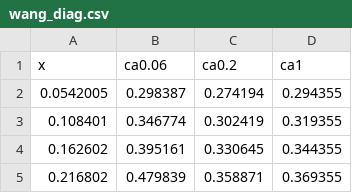
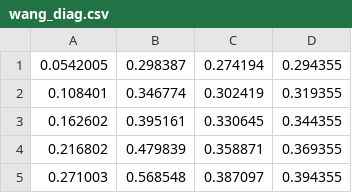
Before and after one commit to shurikkuzmin/BinaryMicrochannel3D, a CSV file: Engauge/wang_diag.csv, drawn as a sheet; only a part is shown; the shorter side is filled out with more unchanged rows; the diff names each change by its address in the sheet, - before the commit and + after, or states it on an @@ line.

```diff
--- a/Engauge/wang_diag.csv
+++ b/Engauge/wang_diag.csv
-row 1: x | ca0.06 | ca0.2 | ca1
```
Also changed, not shown: 9 other files.
